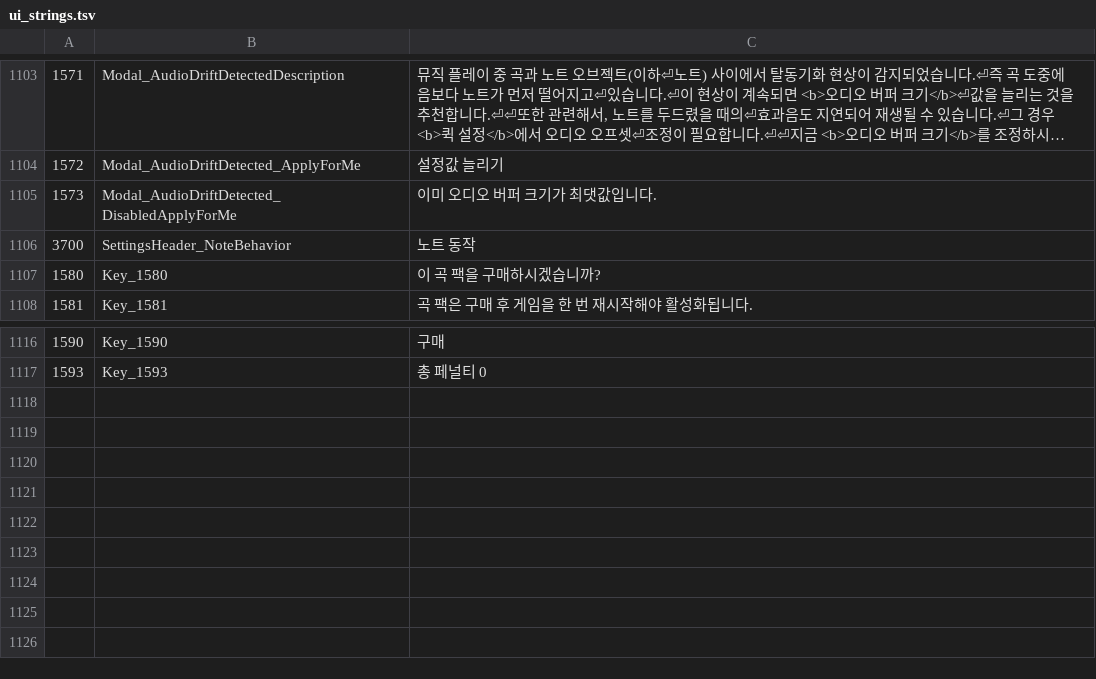
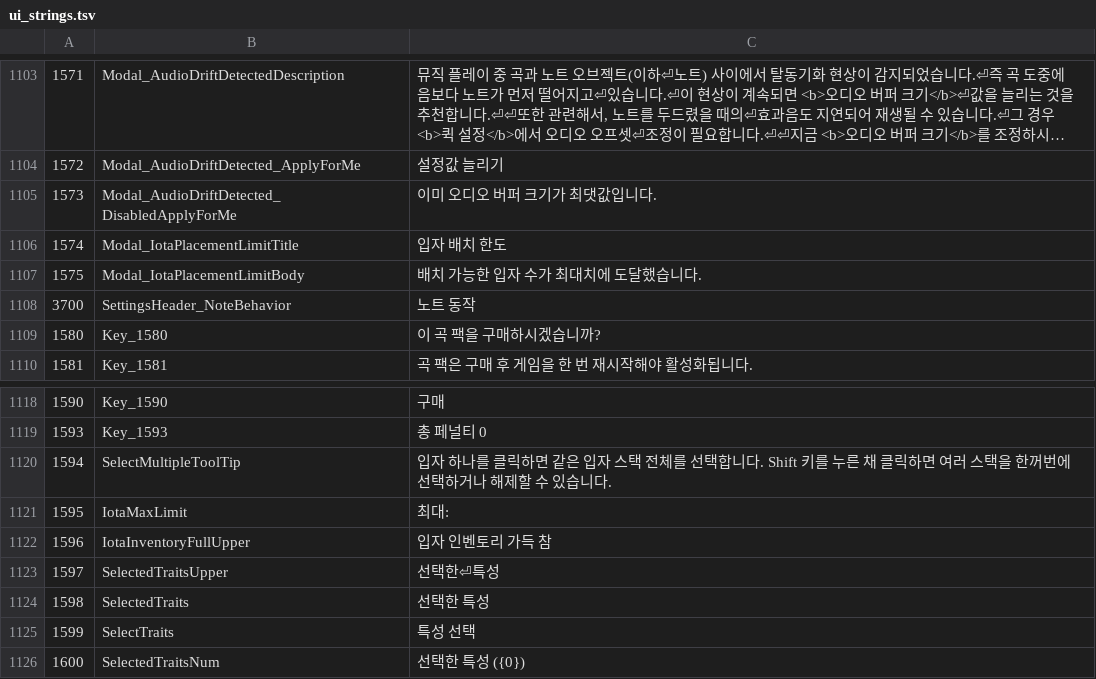
Before and after one commit to meldavy/infalsus-kr-patch, a TSV file: translation/ui_strings.tsv, drawn as a sheet; only a part is shown, gaps mark what is left out; long unchanged cells end in …; the diff names each change by its address in the sheet, - before the commit and + after, or states it on an @@ line.

```diff
--- a/translation/ui_strings.tsv
+++ b/translation/ui_strings.tsv
+row 1106: 1574 | Modal_IotaPlacementLimitTitle | 입자 배치 한도
+row 1107: 1575 | Modal_IotaPlacementLimitBody | 배치 가능한 입자 수가 최대치에 도달했습니다.
+row 1120: 1594 | SelectMultipleToolTip | 입자 하나를 클릭하면 같은 입자 스택 전체를 선택합니다. Shift 키를 누른 채 클릭하면 여러 스택을 한꺼번에 선택하거나 해제할 수 있습니다.
+row 1121: 1595 | IotaMaxLimit | 최대:
+row 1122: 1596 | IotaInventoryFullUpper | 입자 인벤토리 가득 참
+row 1123: 1597 | SelectedTraitsUpper | 선택한⏎특성
+row 1124: 1598 | SelectedTraits | 선택한 특성
+row 1125: 1599 | SelectTraits | 특성 선택
+row 1126: 1600 | SelectedTraitsNum | 선택한 특성 ({0})
```
Also changed, not shown: translation/names.tsv, 6 other files.
